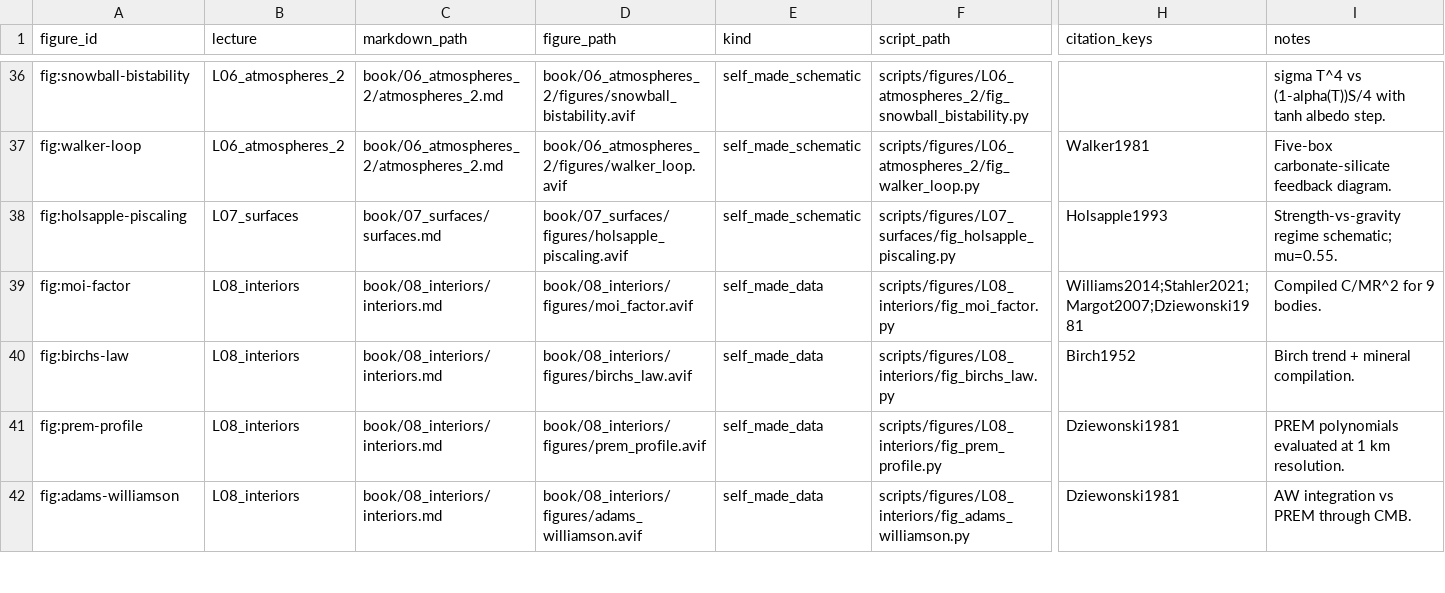
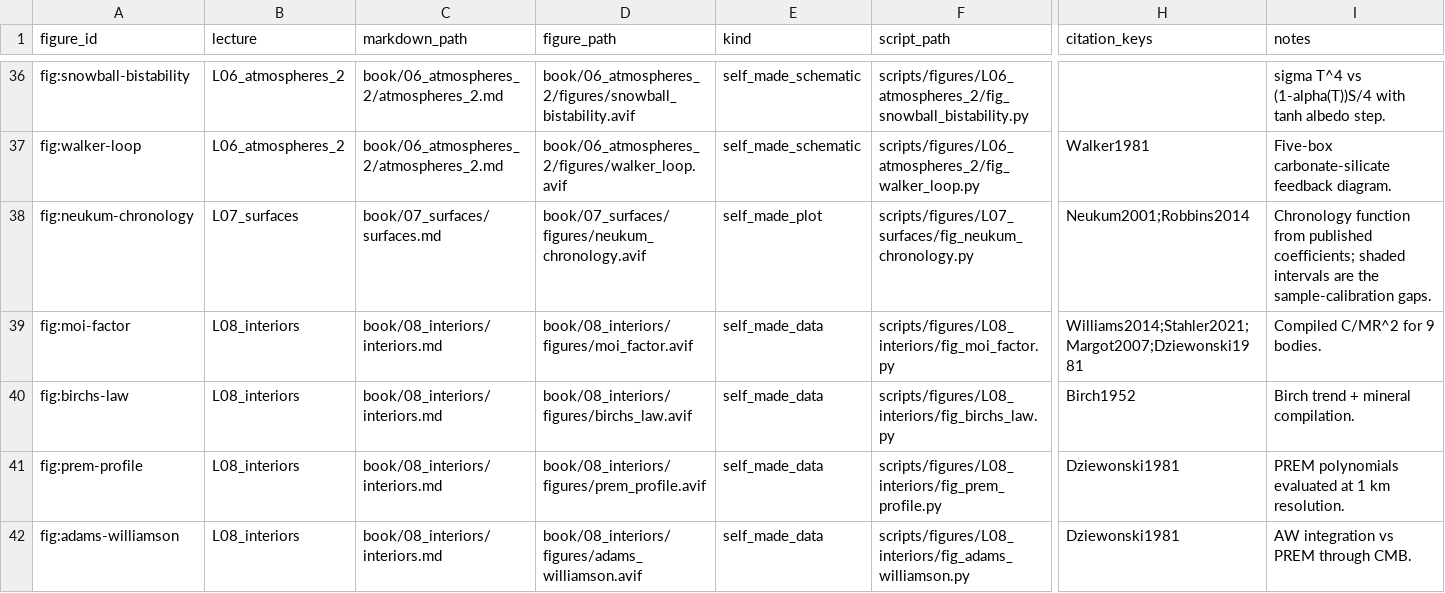
Before and after one commit to FormingWorlds/IntroductionToPlanetaryScience, a CSV file: scripts/figures/manifest.csv, drawn as a sheet; only a part is shown, gaps mark what is left out; removed rows and columns are numbered as before the commit, all else as after; rows hold the shown columns only; the diff names each change by its address in the sheet, - before the commit and + after, or states it on an @@ line.

Commit message:
Rebuild the lunar chronology figure and fix Lecture 7 numbers
The crater chronology figure in Lecture 7 had no script behind it, and its caption credited it to Neukum et al. (2001) as a reproduction. It is now generated by scripts/figures/L07_surfaces/fig_neukum_chronology.py from the published coefficients, so the curve and the caption cannot drift apart and the caption describes what the figure actually is. The new version also marks where the chronology rests on returned samples and where it does not: no lunar unit is dated between about 1 and 3 Gyr, and none older than 3.92 Gyr.

Three numbers in the lecture were wrong. The MOLA caption gave a 21 km elevation span while quoting endpoints 30 km apart. The regolith section put the 5 to 15 m depth range on the maria, which is the highland value; the LROC survey gives 2 to 4 m on the maria and 6 to 8 m on the farside and non-mare nearside. The worked crater-scaling example rounded 16.5 km up to 17 km, and the Tycho comparison now follows from the same law rather than quoting an unrelated figure, with the caveat that the law describes the transient cavity and Tycho is a complex crater, so the impactor size is an order of magnitude rather than a measurement.

The Lecture 7 slides carried the same three numbers and are updated with them, and the published deck at book/_static/slides/lecture07.pdf is rebuilt. The slide layout is untouched and its five overfull boxes are unchanged.

The plate tectonics caption described red, blue and green boundary lines that the figure does not contain. It now describes the coloured plates and the red motion arrows that are actually drawn.

New checks in scripts/figures/check_figure_physics.py recompute the chronology function, the read-off the caption quotes, and the crater-scaling exponents, so a later edit to either the figure or the prose has to keep the two consistent. Adds Bart (2011) and Robbins (2014) to the bibliography, and links Lecture 7 to Lectures 4, 5 and 12.

```diff
--- a/scripts/figures/manifest.csv
+++ b/scripts/figures/manifest.csv
-row 38: fig:holsapple-piscaling | L07_surfaces | book/07_surfaces/surfaces.md | book/07_surfaces/figures/holsapple_piscaling.avif | self_made_schematic | scripts/figures/L07_surfaces/fig_holsapple_piscaling.py | Holsapple1993 | Strength-vs-gravity regime schematic; mu=0.55.
+row 38: fig:neukum-chronology | L07_surfaces | book/07_surfaces/surfaces.md | book/07_surfaces/figures/neukum_chronology.avif | self_made_plot | scripts/figures/L07_surfaces/fig_neukum_chronology.py | Neukum2001;Robbins2014 | Chronology function from published coefficients; shaded intervals are the sample-calibration gaps.
```
Also changed, not shown: 8 other files.
